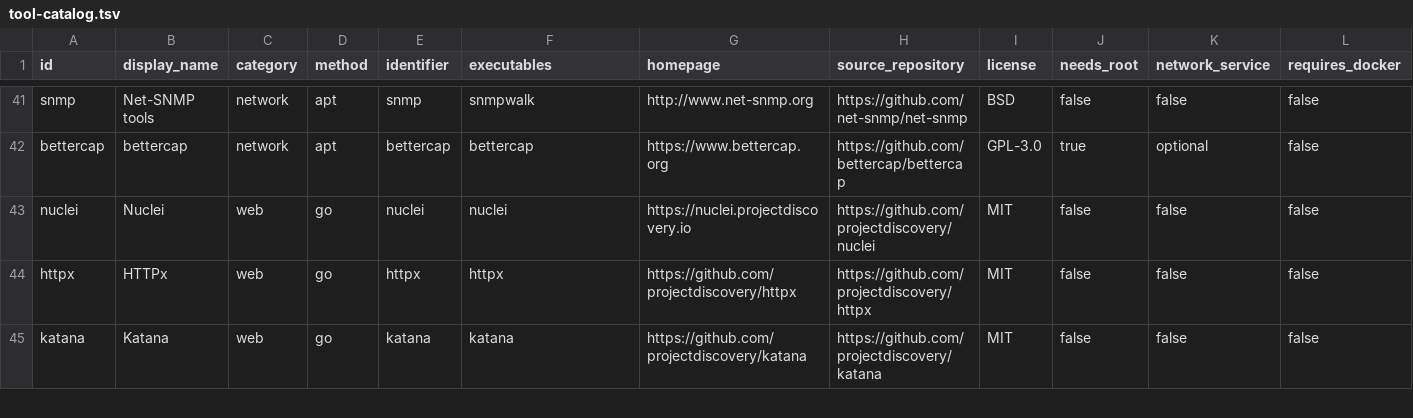
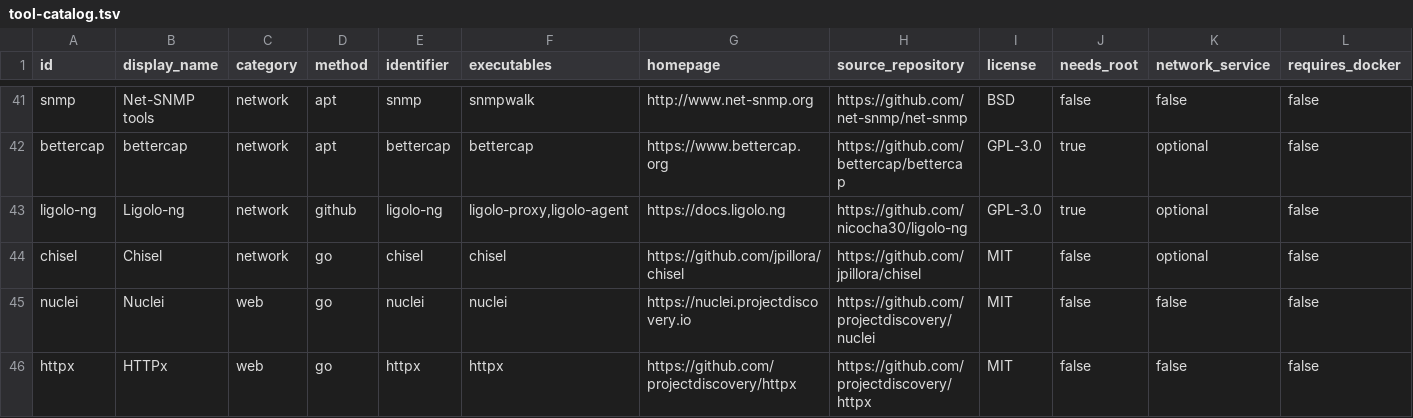
Before and after one commit to atoontoto/debian-offsec-bootstrap, a TSV file: manifests/tool-catalog.tsv, drawn as a sheet; only a part is shown, gaps mark what is left out; the shorter side is filled out with more unchanged rows; rows hold the shown columns only; the diff names each change by its address in the sheet, - before the commit and + after, or states it on an @@ line.

```diff
--- a/manifests/tool-catalog.tsv
+++ b/manifests/tool-catalog.tsv
+row 43: ligolo-ng | Ligolo-ng | network | github | ligolo-ng | ligolo-proxy,ligolo-agent | https://docs.ligolo.ng | https://github.com/nicocha30/ligolo-ng | GPL-3.0 | true | optional | false
+row 44: chisel | Chisel | network | go | chisel | chisel | https://github.com/jpillora/chisel | https://github.com/jpillora/chisel | MIT | false | optional | false
```
Also changed, not shown: manifests/github-tools.tsv, manifests/go-tools.tsv, 16 other files.
